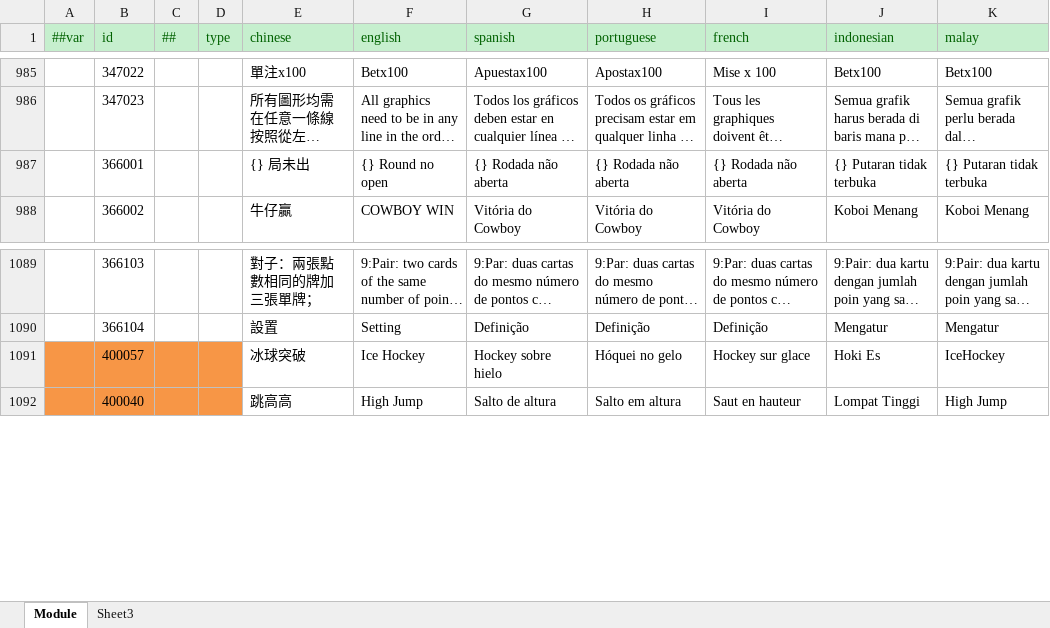
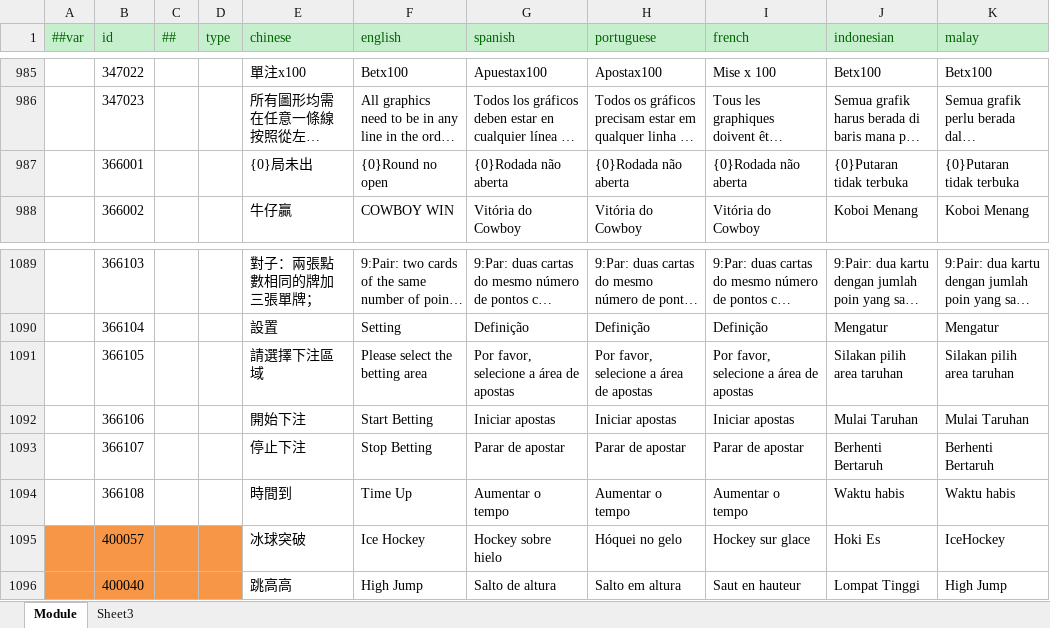
Before and after one commit to lyqilo/ClientConfig, an Excel workbook: LubanConfig/Datas/Localization.xlsx, sheet Module, drawn as a sheet; only a part is shown, gaps mark what is left out; long unchanged cells end in …; values as stored, in another font and other column widths than the file's, no borders; the diff names each change by its address in the sheet, - before the commit and + after, or states it on an @@ line.

```diff
--- a/LubanConfig/Datas/Localization.xlsx (sheet Module)
+++ b/LubanConfig/Datas/Localization.xlsx (sheet Module)
-E987 (chinese): {} 局未出
+E987 (chinese): {0}局未出
-F987 (english): {} Round no open
+F987 (english): {0}Round no open
-G987 (spanish): {} Rodada não aberta
+G987 (spanish): {0}Rodada não aberta
-H987 (portuguese): {} Rodada não aberta
+H987 (portuguese): {0}Rodada não aberta
-I987 (french): {} Rodada não aberta
+I987 (french): {0}Rodada não aberta
-J987 (indonesian): {} Putaran tidak terbuka
+J987 (indonesian): {0}Putaran tidak terbuka
-K987 (malay): {} Putaran tidak terbuka
+K987 (malay): {0}Putaran tidak terbuka
+row 1091:  | 366105 |  |  | 請選擇下注區域 | Please select the betting area | Por favor, selecione a área de apostas | Por favor, selecione a área de apostas | Por favor, selecione a área de apostas | Silakan pilih area taruhan | Silakan pilih area taruhan
+row 1092:  | 366106 |  |  | 開始下注 | Start Betting | Iniciar apostas | Iniciar apostas | Iniciar apostas | Mulai Taruhan | Mulai Taruhan
+row 1093:  | 366107 |  |  | 停止下注 | Stop Betting | Parar de apostar | Parar de apostar | Parar de apostar | Berhenti Bertaruh | Berhenti Bertaruh
+row 1094:  | 366108 |  |  | 時間到 | Time Up | Aumentar o tempo | Aumentar o tempo | Aumentar o tempo | Waktu habis | Waktu habis
```
Also changed, not shown: 2 other files.
